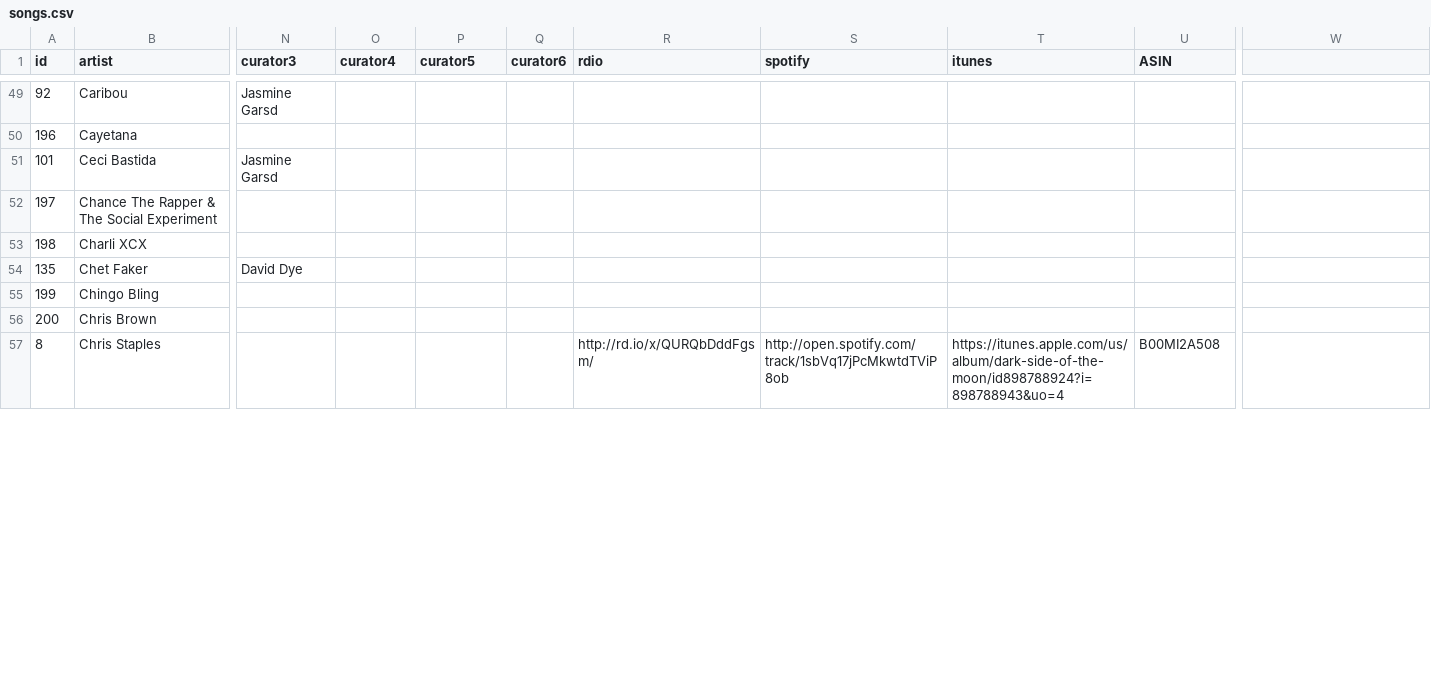
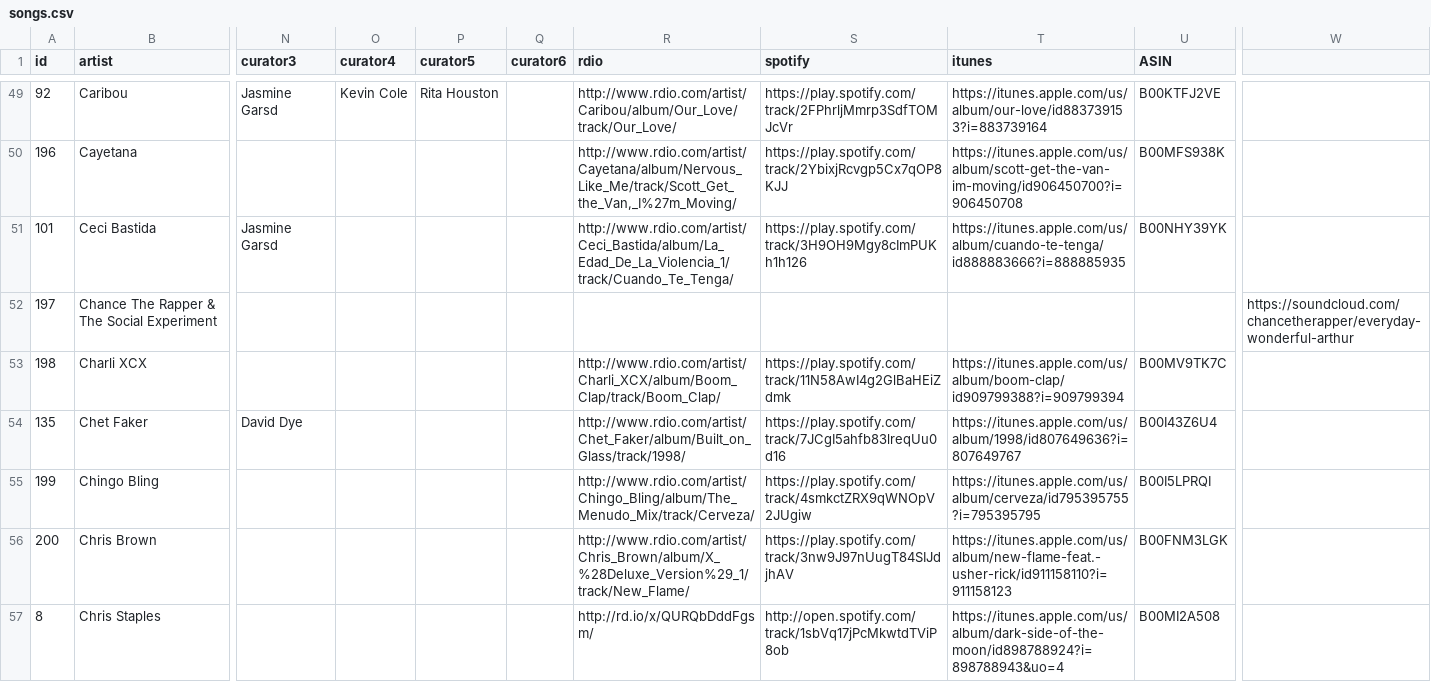
Before and after one commit to nprapps/bestsongs14, a CSV file: data/songs.csv, drawn as a sheet; only a part is shown, gaps mark what is left out; the diff covers the shown part only; the diff names each change by its address in the sheet, - before the commit and + after, or states it on an @@ line.

```diff
--- a/data/songs.csv
+++ b/data/songs.csv
-O49 (curator4): (empty)
+O49 (curator4): Kevin Cole
-P49 (curator5): (empty)
+P49 (curator5): Rita Houston
-R49 (rdio): (empty)
+R49 (rdio): http://www.rdio.com/artist/Caribou/album/Our_Love/track/Our_Love/
-S49 (spotify): (empty)
+S49 (spotify): https://play.spotify.com/track/2FPhrljMmrp3SdfTOMJcVr
-T49 (itunes): (empty)
+T49 (itunes): https://itunes.apple.com/us/album/our-love/id883739153?i=883739164
-U49 (ASIN): (empty)
+U49 (ASIN): B00KTFJ2VE
-R50 (rdio): (empty)
+R50 (rdio): http://www.rdio.com/artist/Cayetana/album/Nervous_Like_Me/track/Scott_Get_the_Van,_I%27m_Moving/
-S50 (spotify): (empty)
+S50 (spotify): https://play.spotify.com/track/2YbixjRcvgp5Cx7qOP8KJJ
-T50 (itunes): (empty)
+T50 (itunes): https://itunes.apple.com/us/album/scott-get-the-van-im-moving/id906450700?i=906450708
-U50 (ASIN): (empty)
+U50 (ASIN): B00MFS938K
-R51 (rdio): (empty)
+R51 (rdio): http://www.rdio.com/artist/Ceci_Bastida/album/La_Edad_De_La_Violencia_1/track/Cuando_Te_Tenga/
-S51 (spotify): (empty)
+S51 (spotify): https://play.spotify.com/track/3H9OH9Mgy8cImPUKh1h126
-T51 (itunes): (empty)
+T51 (itunes): https://itunes.apple.com/us/album/cuando-te-tenga/id888883666?i=888885935
-U51 (ASIN): (empty)
+U51 (ASIN): B00NHY39YK
-W52: (empty)
+W52: https://soundcloud.com/chancetherapper/everyday-wonderful-arthur
-R53 (rdio): (empty)
+R53 (rdio): http://www.rdio.com/artist/Charli_XCX/album/Boom_Clap/track/Boom_Clap/
-S53 (spotify): (empty)
+S53 (spotify): https://play.spotify.com/track/11N58AwI4g2GlBaHEiZdmk
-T53 (itunes): (empty)
+T53 (itunes): https://itunes.apple.com/us/album/boom-clap/id909799388?i=909799394
-U53 (ASIN): (empty)
+U53 (ASIN): B00MV9TK7C
-R54 (rdio): (empty)
+R54 (rdio): http://www.rdio.com/artist/Chet_Faker/album/Built_on_Glass/track/1998/
-S54 (spotify): (empty)
+S54 (spotify): https://play.spotify.com/track/7JCgI5ahfb83lreqUu0d16
-T54 (itunes): (empty)
+T54 (itunes): https://itunes.apple.com/us/album/1998/id807649636?i=807649767
-U54 (ASIN): (empty)
+U54 (ASIN): B00I43Z6U4
-R55 (rdio): (empty)
+R55 (rdio): http://www.rdio.com/artist/Chingo_Bling/album/The_Menudo_Mix/track/Cerveza/
-S55 (spotify): (empty)
+S55 (spotify): https://play.spotify.com/track/4smkctZRX9qWNOpV2JUgiw
-T55 (itunes): (empty)
+T55 (itunes): https://itunes.apple.com/us/album/cerveza/id795395755?i=795395795
-U55 (ASIN): (empty)
+U55 (ASIN): B00I5LPRQI
-R56 (rdio): (empty)
+R56 (rdio): http://www.rdio.com/artist/Chris_Brown/album/X_%28Deluxe_Version%29_1/track/New_Flame/
-S56 (spotify): (empty)
+S56 (spotify): https://play.spotify.com/track/3nw9J97nUugT84SIJdjhAV
-T56 (itunes): (empty)
+T56 (itunes): https://itunes.apple.com/us/album/new-flame-feat.-usher-rick/id911158110?i=911158123
-U56 (ASIN): (empty)
+U56 (ASIN): B00FNM3LGK
```
Also changed, not shown: 1 removed row and 131 edited cells elsewhere in this file, 3 other files.
